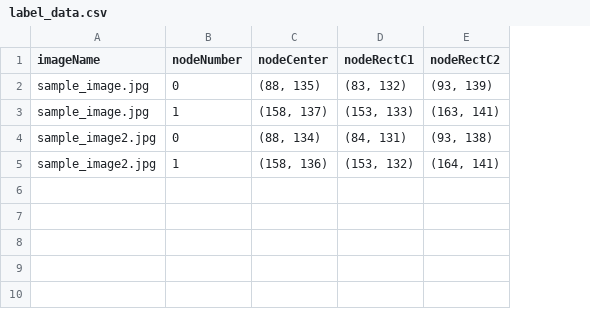
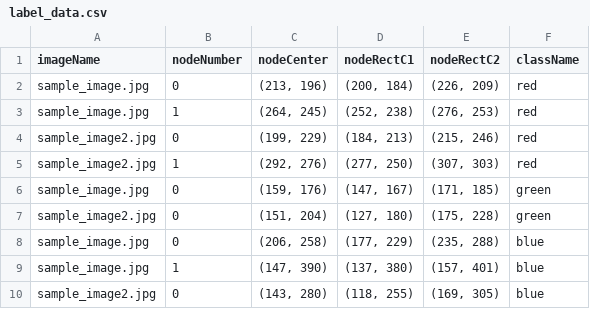
Before and after one commit to vijendra1125/Mini-Tools, a CSV file: bounding_box_labeling/output/label_data.csv, drawn as a sheet; removed rows and columns are numbered as before the commit, all else as after; the diff names each change by its address in the sheet, - before the commit and + after, or states it on an @@ line.

```diff
--- a/bounding_box_labeling/output/label_data.csv
+++ b/bounding_box_labeling/output/label_data.csv
+column F (className), row 2: red; rows 9-10: blue | blue
-C2 (nodeCenter): (88, 135)
+C2 (nodeCenter): (213, 196)
-D2 (nodeRectC1): (83, 132)
+D2 (nodeRectC1): (200, 184)
-E2 (nodeRectC2): (93, 139)
+E2 (nodeRectC2): (226, 209)
+row 3: sample_image.jpg | 1 | (264, 245) | (252, 238) | (276, 253) | red
+row 4: sample_image2.jpg | 0 | (199, 229) | (184, 213) | (215, 246) | red
+row 5: sample_image2.jpg | 1 | (292, 276) | (277, 250) | (307, 303) | red
+row 6: sample_image.jpg | 0 | (159, 176) | (147, 167) | (171, 185) | green
+row 7: sample_image2.jpg | 0 | (151, 204) | (127, 180) | (175, 228) | green
+row 8: sample_image.jpg | 0 | (206, 258) | (177, 229) | (235, 288) | blue
-C9 (nodeCenter): (158, 137)
+C9 (nodeCenter): (147, 390)
-D9 (nodeRectC1): (153, 133)
+D9 (nodeRectC1): (137, 380)
-E9 (nodeRectC2): (163, 141)
+E9 (nodeRectC2): (157, 401)
-C10 (nodeCenter): (88, 134)
+C10 (nodeCenter): (143, 280)
-D10 (nodeRectC1): (84, 131)
+D10 (nodeRectC1): (118, 255)
-E10 (nodeRectC2): (93, 138)
+E10 (nodeRectC2): (169, 305)
-row 5: sample_image2.jpg | 1 | (158, 136) | (153, 132) | (164, 141)
```
Also changed, not shown: 4 other files.
